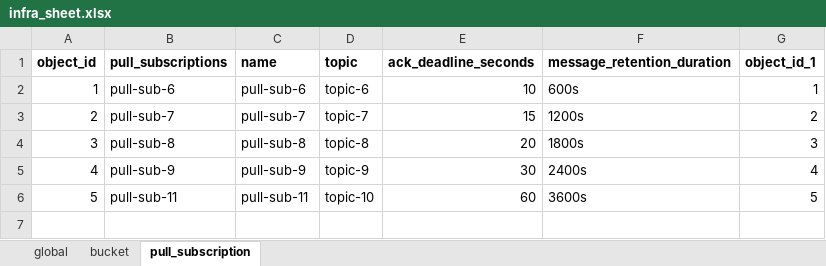
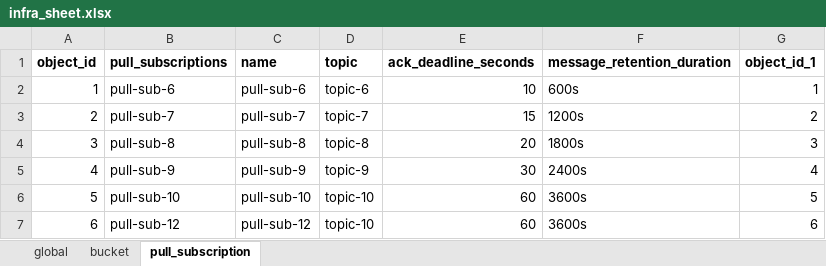
Before and after one commit to kranthimj23/devops-lab-gke, an Excel workbook: dataset/infra_sheet.xlsx, sheet pull_subscription, drawn as a sheet; values as stored, in another font and other column widths than the file's, no borders; the diff names each change by its address in the sheet, - before the commit and + after, or states it on an @@ line.

```diff
--- a/dataset/infra_sheet.xlsx (sheet pull_subscription)
+++ b/dataset/infra_sheet.xlsx (sheet pull_subscription)
-B6 (pull_subscriptions): pull-sub-11
+B6 (pull_subscriptions): pull-sub-10
-C6 (name): pull-sub-11
+C6 (name): pull-sub-10
+row 7: 6 | pull-sub-12 | pull-sub-12 | topic-10 | 60 | 3600s | 6
```
Also changed, not shown: sheet bucket, sheet global, 1 other file.
